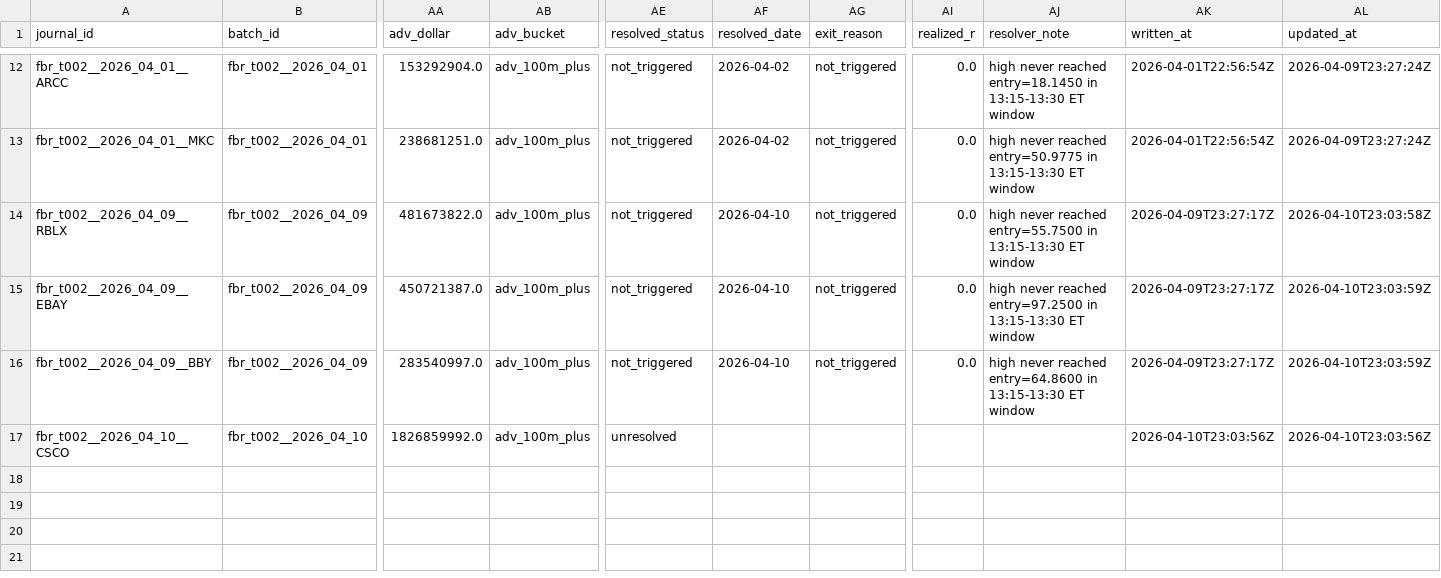
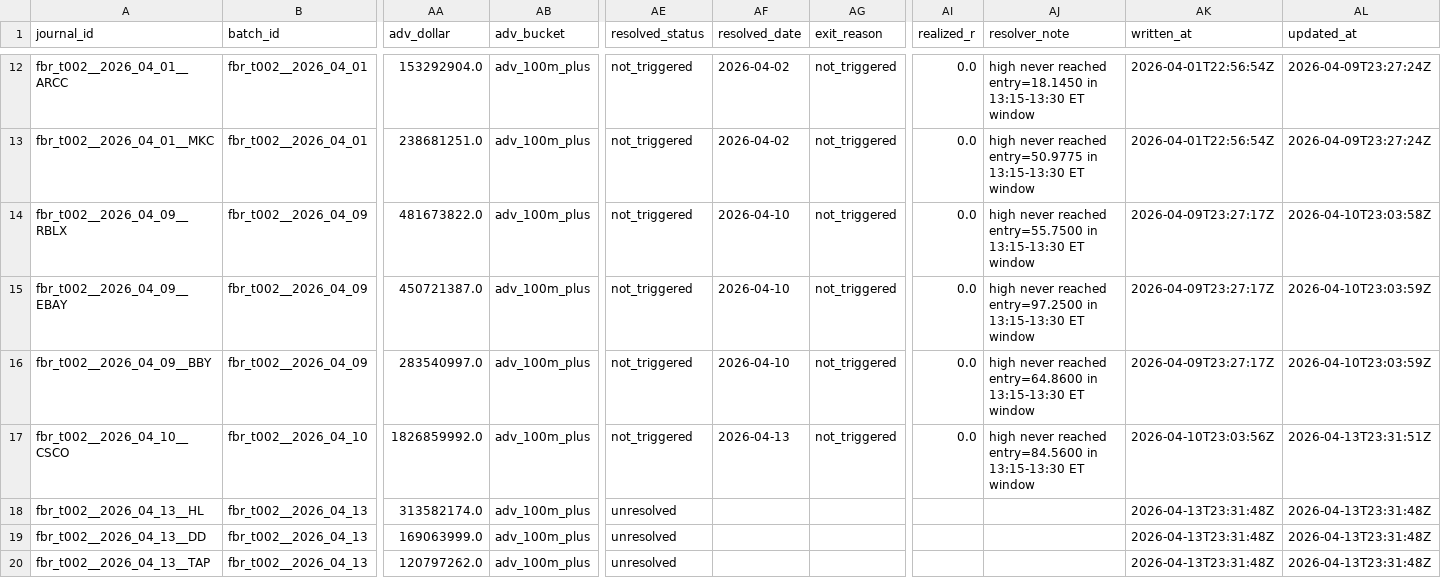
Before and after one commit to algoAIassistant/intraday_trading, a CSV file: 2_0_agent_engineering/engineering_trade_journal/canonical_trade_journal_v1.csv, drawn as a sheet; only a part is shown, gaps mark what is left out; rows hold the shown columns only; the diff names each change by its address in the sheet, - before the commit and + after, or states it on an @@ line.

```diff
--- a/2_0_agent_engineering/engineering_trade_journal/canonical_trade_journal_v1.csv
+++ b/2_0_agent_engineering/engineering_trade_journal/canonical_trade_journal_v1.csv
-AE17 (resolved_status): unresolved
+AE17 (resolved_status): not_triggered
-AF17 (resolved_date): (empty)
+AF17 (resolved_date): 2026-04-13
-AG17 (exit_reason): (empty)
+AG17 (exit_reason): not_triggered
-AI17 (realized_r): (empty)
+AI17 (realized_r): 0.0
-AJ17 (resolver_note): (empty)
+AJ17 (resolver_note): high never reached entry=84.5600 in 13:15-13:30 ET window
-AL17 (updated_at): 2026-04-10T23:03:56Z
+AL17 (updated_at): 2026-04-13T23:31:51Z
+row 18: fbr_t002__2026_04_13__HL | fbr_t002__2026_04_13 | 313582174.0 | adv_100m_plus | unresolved |  |  |  |  | 2026-04-13T23:31:48Z | 2026-04-13T23:31:48Z
+row 19: fbr_t002__2026_04_13__DD | fbr_t002__2026_04_13 | 169063999.0 | adv_100m_plus | unresolved |  |  |  |  | 2026-04-13T23:31:48Z | 2026-04-13T23:31:48Z
+row 20: fbr_t002__2026_04_13__TAP | fbr_t002__2026_04_13 | 120797262.0 | adv_100m_plus | unresolved |  |  |  |  | 2026-04-13T23:31:48Z | 2026-04-13T23:31:48Z
```
